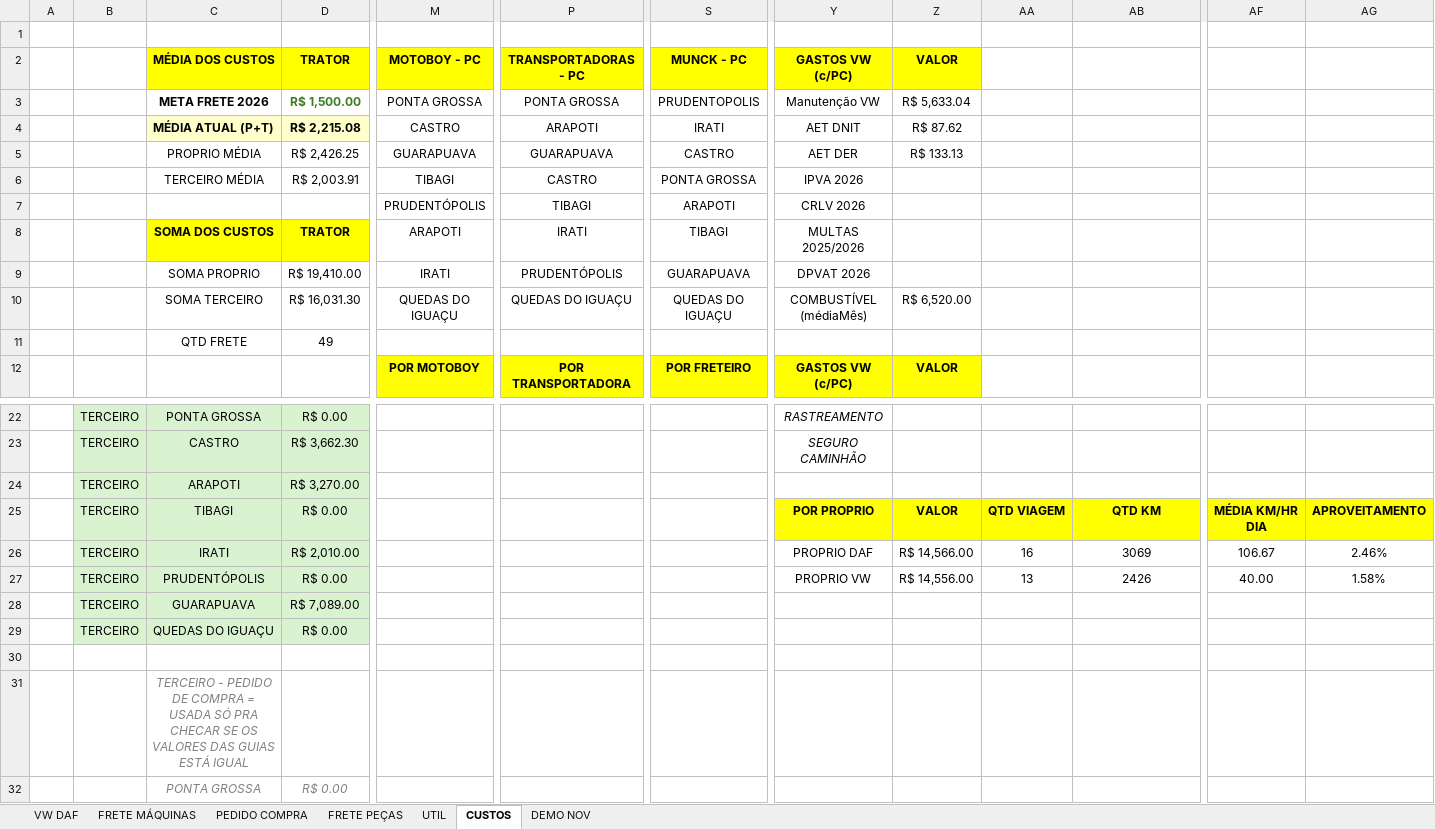
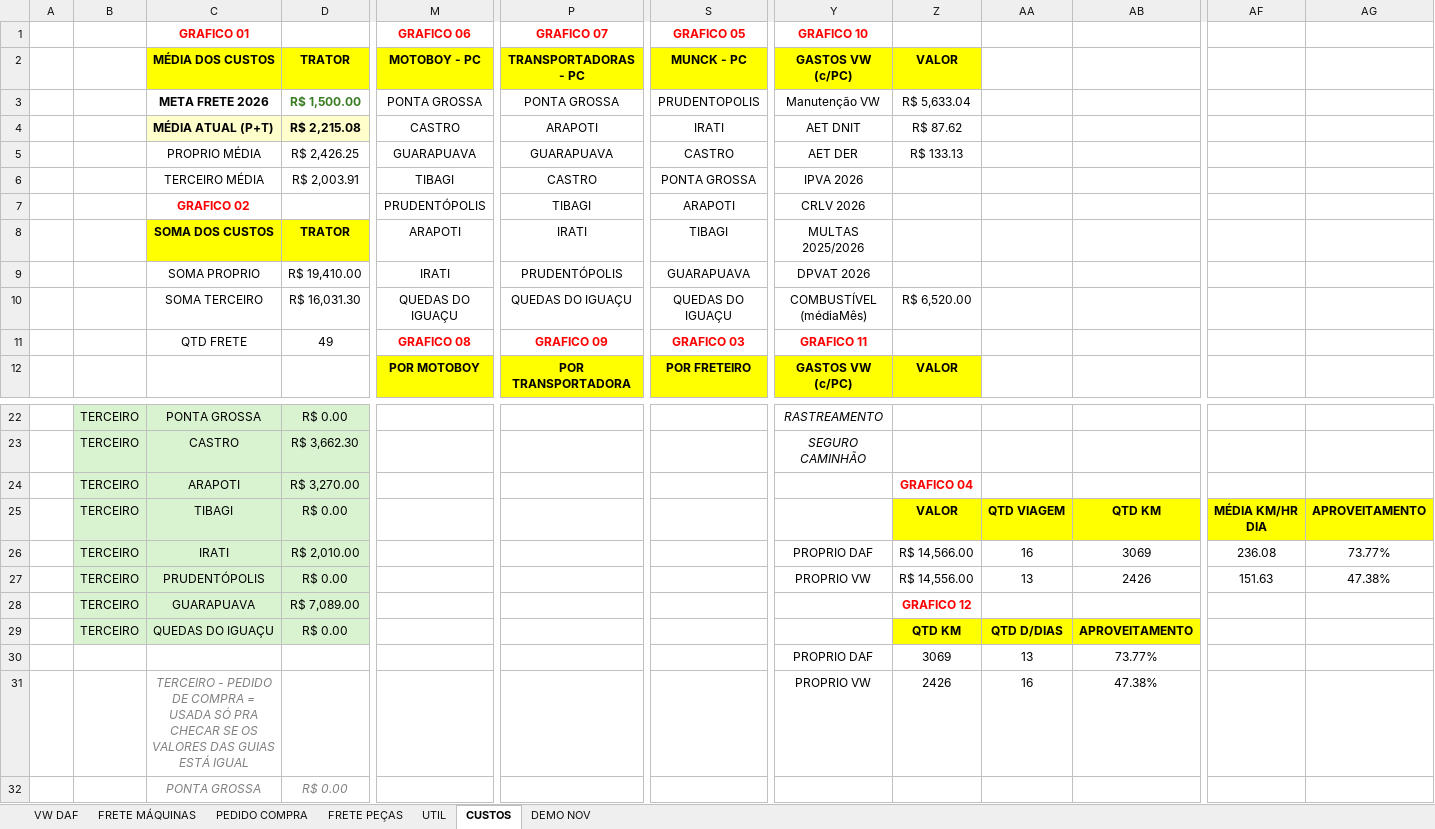
Before and after one commit to LOGMPA/LOG, an Excel workbook: public/data/BASE.xlsx, sheet CUSTOS, drawn as a sheet; only a part is shown, gaps mark what is left out; values as stored, in another font and other column widths than the file's, no borders; charts and pictures and conditional formats not drawn; removed rows and columns are numbered as before the commit, all else as after; rows hold the shown columns only; the diff covers the shown part only; the diff names each change by its address in the sheet, - before the commit and + after, or states it on an @@ line.

Commit message:
Add files via upload

```diff
--- a/public/data/BASE.xlsx (sheet CUSTOS)
+++ b/public/data/BASE.xlsx (sheet CUSTOS)
-row 1: (empty)
+row 1:  |  | GRAFICO 01 |  | GRAFICO 06 | GRAFICO 07 | GRAFICO 05 | GRAFICO 10
-C7: (empty)
+C7: GRAFICO 02
-M11: (empty)
+M11: GRAFICO 08
-P11: (empty)
+P11: GRAFICO 09
-S11: (empty)
+S11: GRAFICO 03
-Y11: (empty)
+Y11: GRAFICO 11
-Z24: (empty)
+Z24: GRAFICO 04
-Y25: POR PROPRIO
+Y25: (empty)
-Y25 fill: #FFFF00
+Y25 fill: none
-AF26: 106.67
+AF26: 236.08
-AG26: 2.46%
+AG26: 73.77%
-AF27: 40.00
+AF27: 151.63
-AG27: 1.58%
+AG27: 47.38%
-Z28: (empty)
+Z28: GRAFICO 12
-Z29: (empty)
+Z29: QTD KM
-Z29:AB29 fill: none
+Z29:AB29 fill: #FFFF00
-AA29: (empty)
+AA29: QTD D/DIAS
-AB29: (empty)
+AB29: APROVEITAMENTO
-row 30: (empty)
+row 30:  |  |  |  |  |  |  | PROPRIO DAF | 3069 | 13 | 73.77%
-row 31:  |  | TERCEIRO - PEDIDO DE COMPRA = USADA SÓ PRA CHECAR SE OS VALORES DAS GUIAS ESTÁ IGUAL
+row 31:  |  | TERCEIRO - PEDIDO DE COMPRA = USADA SÓ PRA CHECAR SE OS VALORES DAS GUIAS ESTÁ IGUAL |  |  |  |  | PROPRIO VW | 2426 | 16 | 47.38%
```
Also changed, not shown: 26 added rows and 3 edited cells elsewhere in this sheet, charts or pictures.
